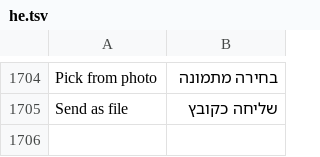
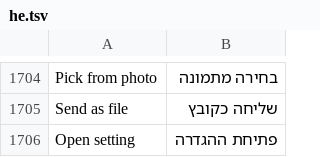
Before and after one commit to JettaXP/pixelGram, a TSV file: src/main/resources/i18n/he.tsv, drawn as a sheet; only a part is shown, gaps mark what is left out; the diff names each change by its address in the sheet, - before the commit and + after, or states it on an @@ line.

```diff
--- a/src/main/resources/i18n/he.tsv
+++ b/src/main/resources/i18n/he.tsv
+row 1706: Open setting | פתיחת ההגדרה
```
Also changed, not shown: src/main/resources/i18n/ru.tsv, 2 other files.
